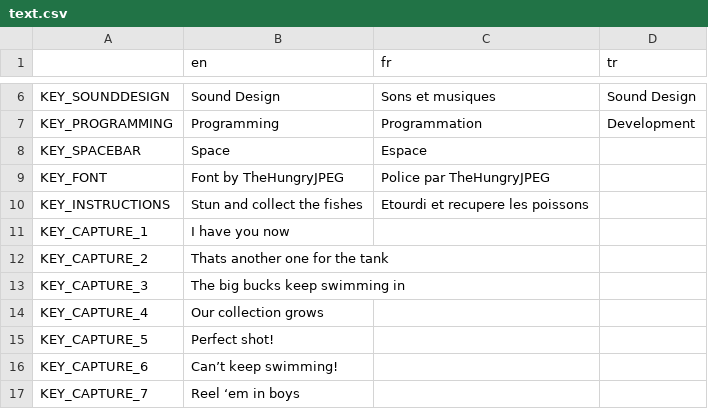
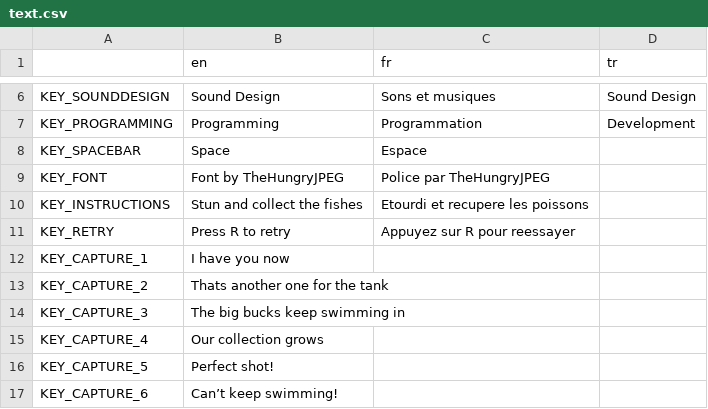
Before and after one commit to Xwilarg/Bear-Jams-Spring-2023, a CSV file: translations/text.csv, drawn as a sheet; only a part is shown, gaps mark what is left out; the shorter side is filled out with more unchanged rows.

```diff
--- a/translations/text.csv
+++ b/translations/text.csv
@@ -10,2 +10,3 @@ KEY_FONT,Font by TheHungryJPEG,Police par TheHungryJPEG,
 KEY_INSTRUCTIONS,Stun and collect the fishes,Etourdi et recupere les poissons,
+KEY_RETRY,Press R to retry,Appuyez sur R pour reessayer,
 KEY_CAPTURE_1,I have you now
```
Also changed, not shown: 2 other files.
